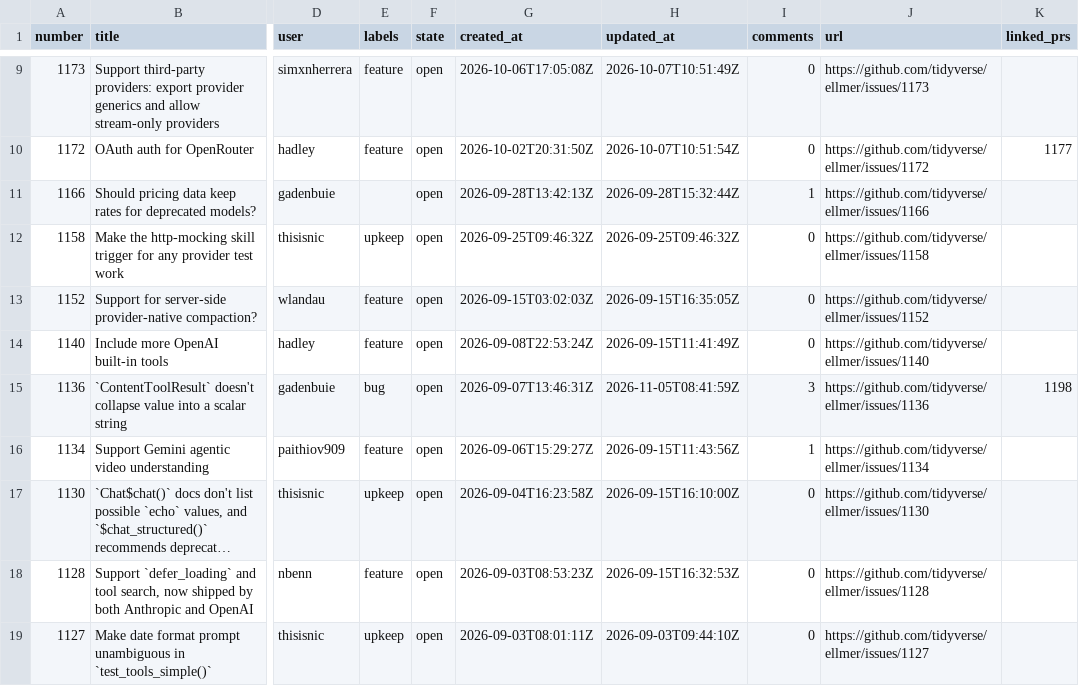
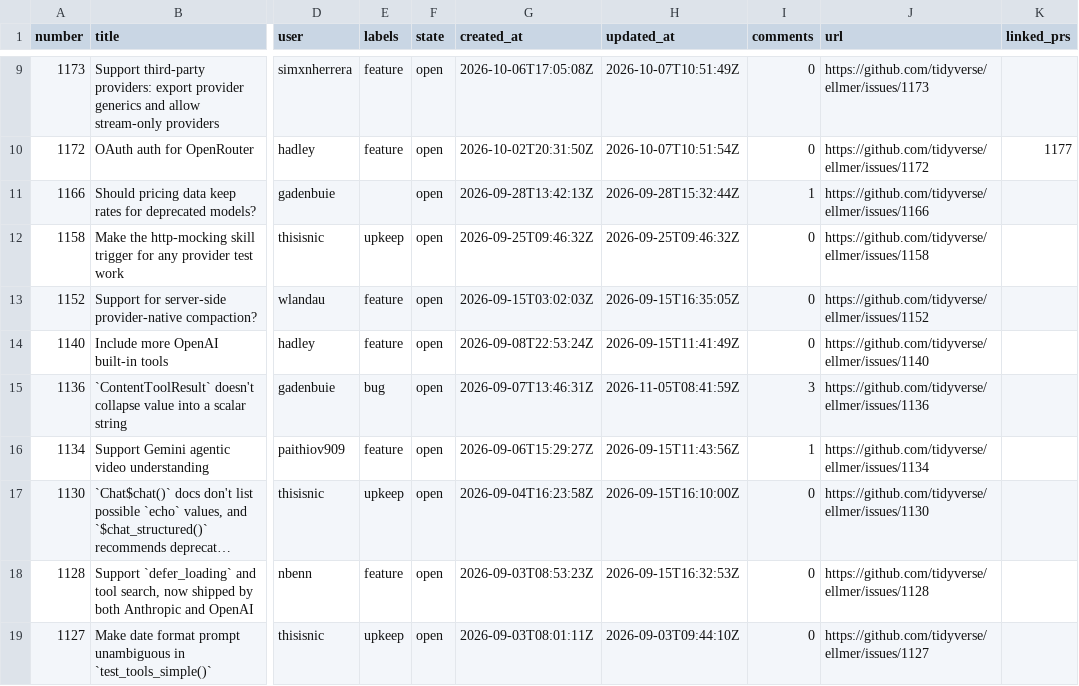
Before and after one commit to thisisnic/ellmer-maintenance, a CSV file: data/ellmer_issues.csv, drawn as a sheet; only a part is shown, gaps mark what is left out; long unchanged cells end in …; the diff names each change by its address in the sheet, - before the commit and + after, or states it on an @@ line.

```diff
--- a/data/ellmer_issues.csv
+++ b/data/ellmer_issues.csv
-K15 (linked_prs): 1198
+K15 (linked_prs): (empty)
```
Also changed, not shown: data/ellmer_prs.csv.
